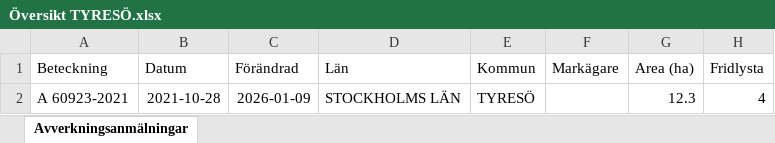
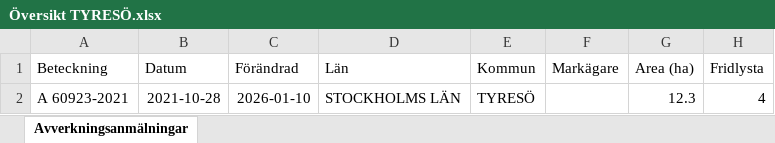
Before and after one commit to klasma/Logging_0138, an Excel workbook: Översikt TYRESÖ.xlsx, sheet Avverkningsanmälningar, drawn as a sheet; only a part is shown; values as stored, in another font and other column widths than the file's, no borders; the diff names each change by its address in the sheet, - before the commit and + after, or states it on an @@ line.

```diff
--- a/Översikt TYRESÖ.xlsx (sheet Avverkningsanmälningar)
+++ b/Översikt TYRESÖ.xlsx (sheet Avverkningsanmälningar)
-C2 (Förändrad): 2026-01-09
+C2 (Förändrad): 2026-01-10
```
Also changed, not shown: artfynd/A 60923-2021 artfynd.xlsx, 7 other files.
